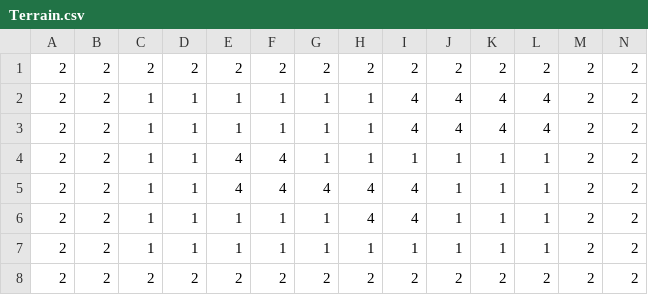
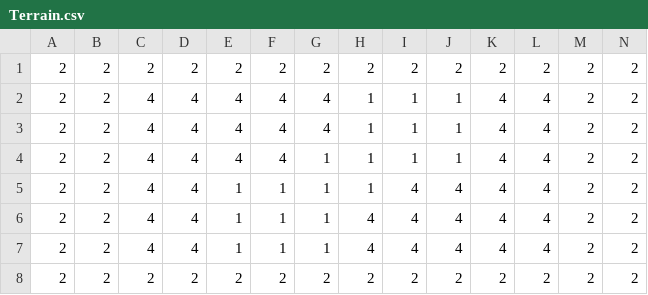
Before and after one commit to GurLad/HarrVestigious, a CSV file: Levels/Levels/simplified/Level_0/Terrain.csv, drawn as a sheet.

Commit message:
Working on levels & AI

```diff
--- a/Levels/Levels/simplified/Level_0/Terrain.csv
+++ b/Levels/Levels/simplified/Level_0/Terrain.csv
@@ -1,8 +1,8 @@
 2,2,2,2,2,2,2,2,2,2,2,2,2,2,
-2,2,1,1,1,1,1,1,4,4,4,4,2,2,
-2,2,1,1,1,1,1,1,4,4,4,4,2,2,
-2,2,1,1,4,4,1,1,1,1,1,1,2,2,
-2,2,1,1,4,4,4,4,4,1,1,1,2,2,
-2,2,1,1,1,1,1,4,4,1,1,1,2,2,
-2,2,1,1,1,1,1,1,1,1,1,1,2,2,
+2,2,4,4,4,4,4,1,1,1,4,4,2,2,
+2,2,4,4,4,4,4,1,1,1,4,4,2,2,
+2,2,4,4,4,4,1,1,1,1,4,4,2,2,
+2,2,4,4,1,1,1,1,4,4,4,4,2,2,
+2,2,4,4,1,1,1,4,4,4,4,4,2,2,
+2,2,4,4,1,1,1,4,4,4,4,4,2,2,
 2,2,2,2,2,2,2,2,2,2,2,2,2,2
```
Also changed, not shown: 41 other files.
